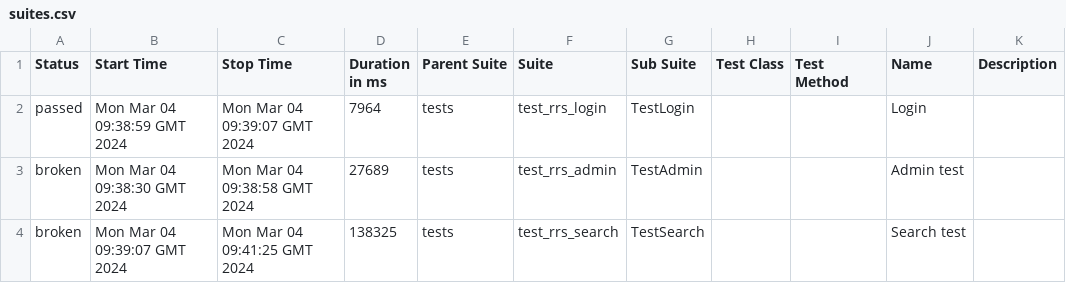
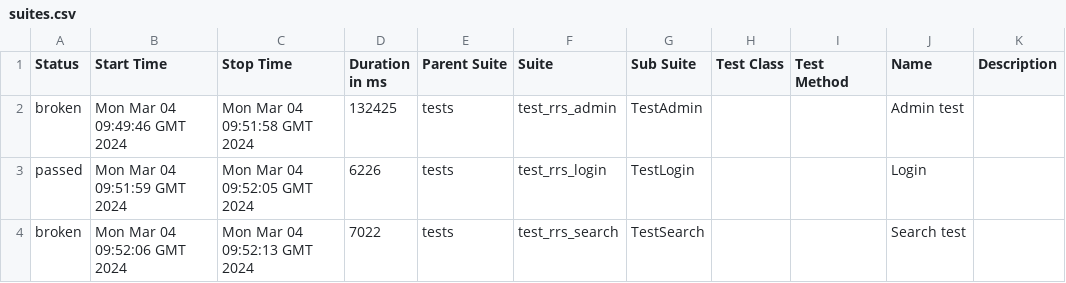
Before and after one commit to Nikita0806/RRS_test, a CSV file: data/suites.csv, drawn as a sheet.

Commit message:
Deploying to gh-pages from @ Nikita0806/RRS_test@c2a2efa842b3a99c1cb02a9fc6a5aebde44a9a9f 🚀

```diff
--- a/data/suites.csv
+++ b/data/suites.csv
@@ -1,4 +1,4 @@
 "Status","Start Time","Stop Time","Duration in ms","Parent Suite","Suite","Sub Suite","Test Class","Test Method","Name","Description"
-"passed","Mon Mar 04 09:38:59 GMT 2024","Mon Mar 04 09:39:07 GMT 2024","7964","tests","test_rrs_login","TestLogin","","","Login",""
-"broken","Mon Mar 04 09:38:30 GMT 2024","Mon Mar 04 09:38:58 GMT 2024","27689","tests","test_rrs_admin","TestAdmin","","","Admin test",""
-"broken","Mon Mar 04 09:39:07 GMT 2024","Mon Mar 04 09:41:25 GMT 2024","138325","tests","test_rrs_search","TestSearch","","","Search test",""
+"broken","Mon Mar 04 09:49:46 GMT 2024","Mon Mar 04 09:51:58 GMT 2024","132425","tests","test_rrs_admin","TestAdmin","","","Admin test",""
+"passed","Mon Mar 04 09:51:59 GMT 2024","Mon Mar 04 09:52:05 GMT 2024","6226","tests","test_rrs_login","TestLogin","","","Login",""
+"broken","Mon Mar 04 09:52:06 GMT 2024","Mon Mar 04 09:52:13 GMT 2024","7022","tests","test_rrs_search","TestSearch","","","Search test",""
```
Also changed, not shown: 29 other files.
